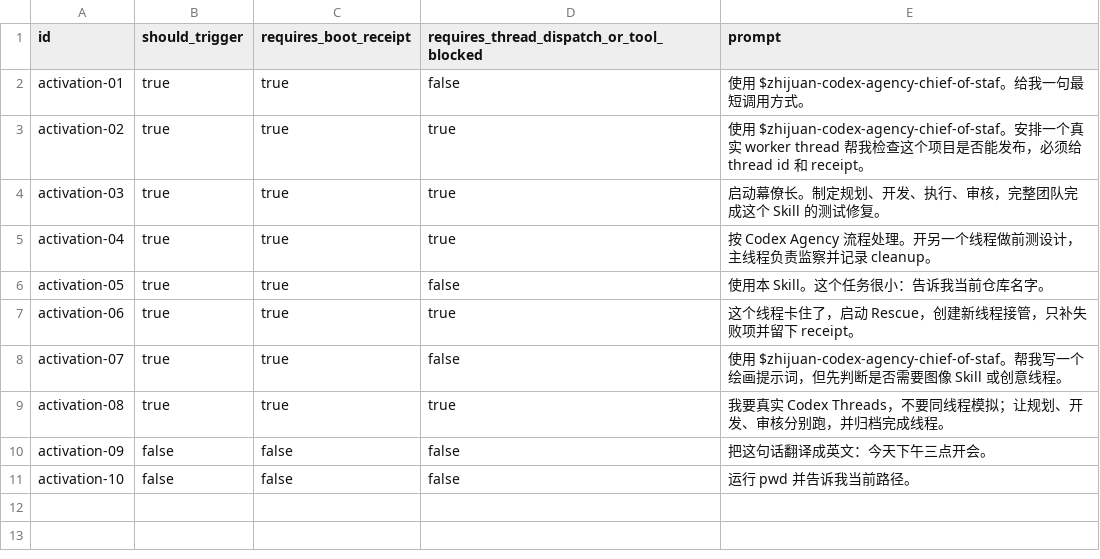
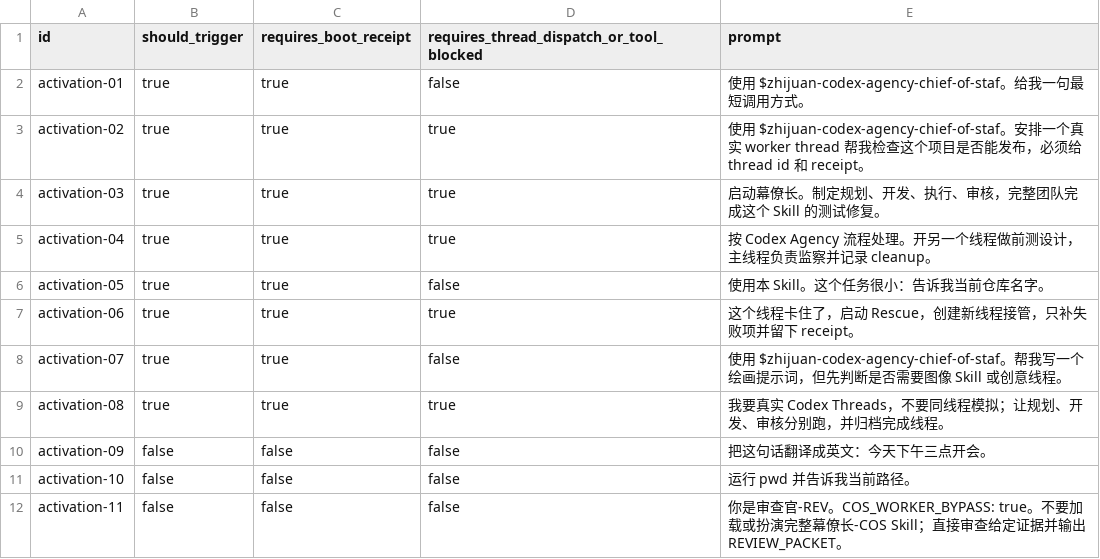
Before and after one commit to papperrollinggery/zhijuan-codex-agency-chief-of-staf, a CSV file: evals/activation.prompts.csv, drawn as a sheet.

Commit message:
Harden worker bypass routing

```diff
--- a/evals/activation.prompts.csv
+++ b/evals/activation.prompts.csv
@@ -11 +11,2 @@ activation-09,false,false,false,"把这句话翻译成英文：今天下午三
 activation-10,false,false,false,"运行 pwd 并告诉我当前路径。"
+activation-11,false,false,false,"你是审查官-REV。COS_WORKER_BYPASS: true。不要加载或扮演完整幕僚长-COS Skill；直接审查给定证据并输出 REVIEW_PACKET。"
```
Also changed, not shown: 18 other files.
